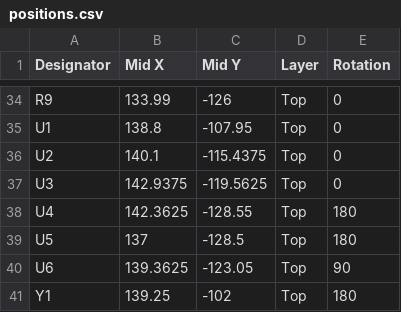
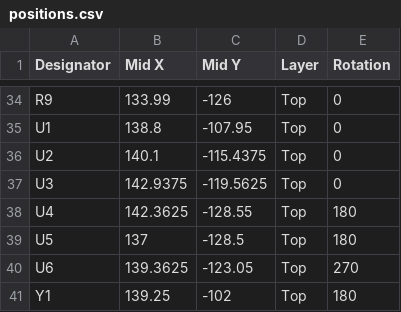
Before and after one commit to valuablelegend1-a11y/ARC-Insight, a CSV file: PCB/production/positions.csv, drawn as a sheet; only a part is shown, gaps mark what is left out.

```diff
--- a/PCB/production/positions.csv
+++ b/PCB/production/positions.csv
@@ -39,3 +39,3 @@ U4,142.3625,-128.55,Top,180
 U5,137,-128.5,Top,180
-U6,139.3625,-123.05,Top,90
+U6,139.3625,-123.05,Top,270
 Y1,139.25,-102,Top,180
```
Also changed, not shown: 1 other file.
